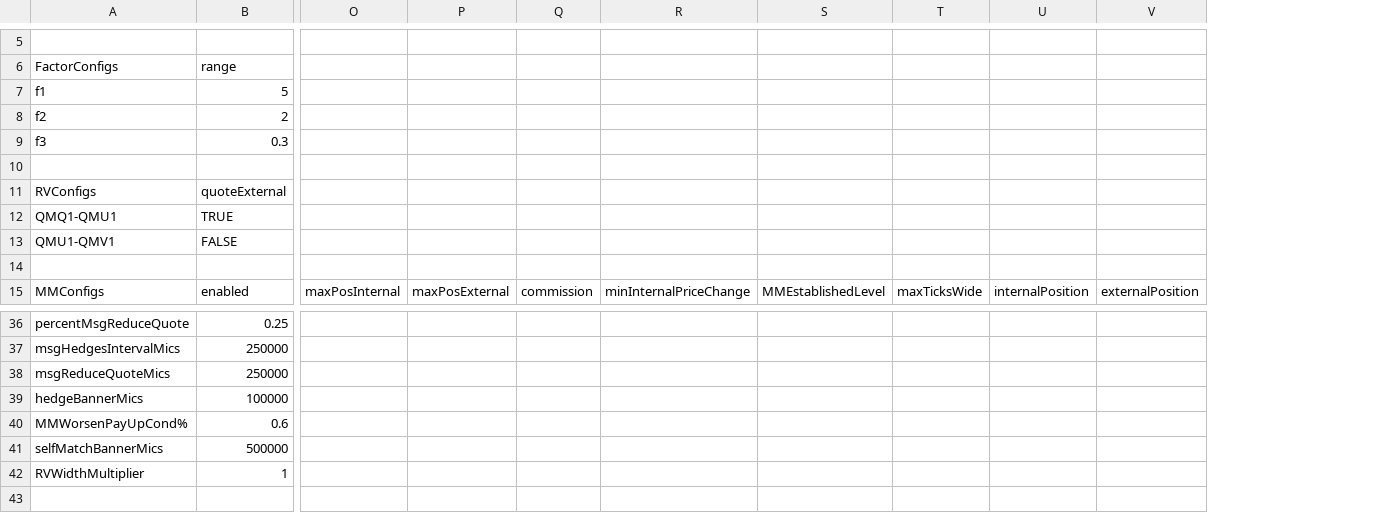
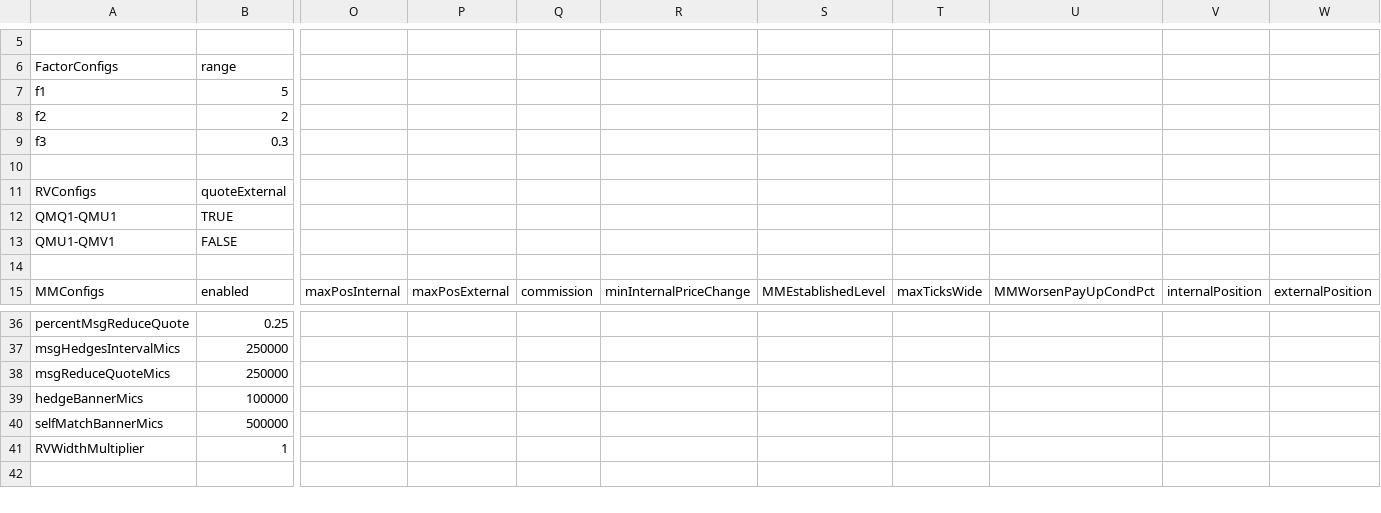
Before and after one commit to kzhdev/strats, a CSV file: config/minimal_cme/CME_small_model.csv, drawn as a sheet; only a part is shown, gaps mark what is left out; removed rows and columns are numbered as before the commit, all else as after; rows hold the shown columns only; the diff names each change by its address in the sheet, - before the commit and + after, or states it on an @@ line.

```diff
--- a/config/minimal_cme/CME_small_model.csv
+++ b/config/minimal_cme/CME_small_model.csv
+column U, row 15: MMWorsenPayUpCondPct
-row 40: MMWorsenPayUpCond% | 0.6
```
Also changed, not shown: 8 other files.
